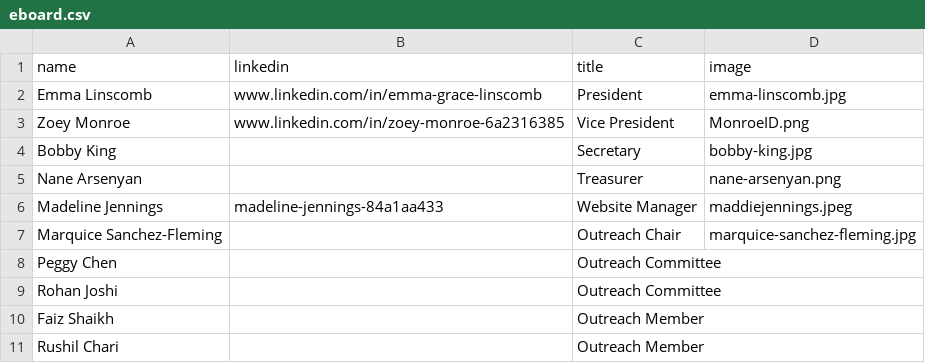
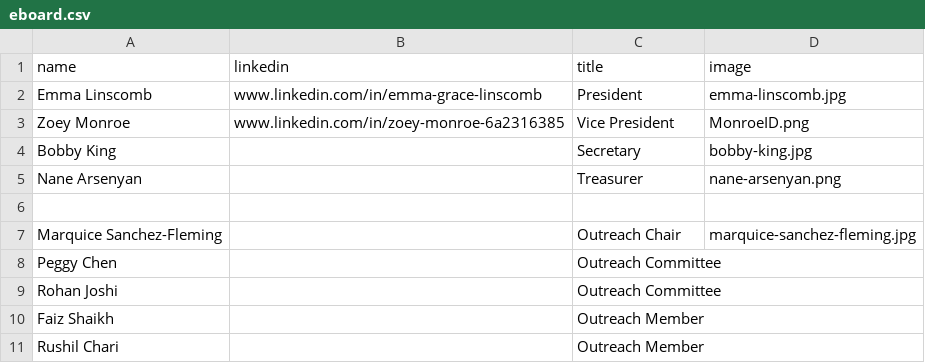
Before and after one commit to CornellPhysicsWiki/SPSWebsite, a CSV file: assets/data/eboard.csv, drawn as a sheet; only a part is shown; the diff names each change by its address in the sheet, - before the commit and + after, or states it on an @@ line.

Commit message:
updated content

```diff
--- a/assets/data/eboard.csv
+++ b/assets/data/eboard.csv
-row 6: Madeline Jennings | madeline-jennings-84a1aa433 | Website Manager | maddiejennings.jpeg
+row 6: (empty)
```
